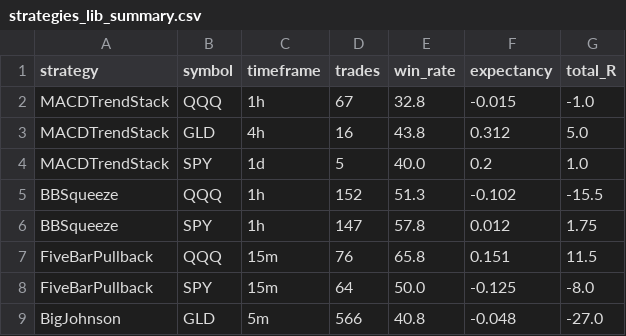
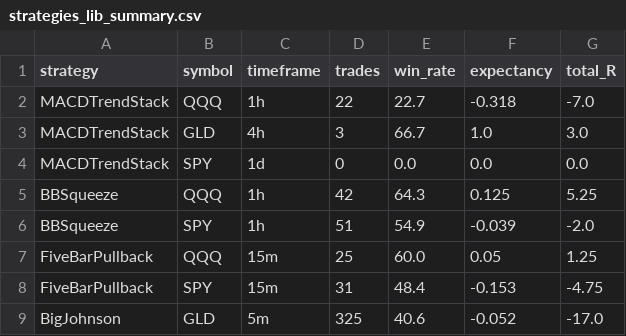
Before and after one commit to cneary1982/loome-store, a CSV file: trading-strategies/results/strategies_lib_summary.csv, drawn as a sheet; only a part is shown; the diff covers the shown part only.

```diff
--- a/trading-strategies/results/strategies_lib_summary.csv
+++ b/trading-strategies/results/strategies_lib_summary.csv
@@ -1,9 +1,9 @@
 strategy,symbol,timeframe,trades,win_rate,expectancy,total_R
-MACDTrendStack,QQQ,1h,67,32.8,-0.015,-1.0
-MACDTrendStack,GLD,4h,16,43.8,0.312,5.0
-MACDTrendStack,SPY,1d,5,40.0,0.2,1.0
-BBSqueeze,QQQ,1h,152,51.3,-0.102,-15.5
-BBSqueeze,SPY,1h,147,57.8,0.012,1.75
-FiveBarPullback,QQQ,15m,76,65.8,0.151,11.5
-FiveBarPullback,SPY,15m,64,50.0,-0.125,-8.0
-BigJohnson,GLD,5m,566,40.8,-0.048,-27.0
+MACDTrendStack,QQQ,1h,22,22.7,-0.318,-7.0
+MACDTrendStack,GLD,4h,3,66.7,1.0,3.0
+MACDTrendStack,SPY,1d,0,0.0,0.0,0.0
+BBSqueeze,QQQ,1h,42,64.3,0.125,5.25
+BBSqueeze,SPY,1h,51,54.9,-0.039,-2.0
+FiveBarPullback,QQQ,15m,25,60.0,0.05,1.25
+FiveBarPullback,SPY,15m,31,48.4,-0.153,-4.75
+BigJohnson,GLD,5m,325,40.6,-0.052,-17.0
```
Also changed, not shown: 5 added rows and 4 edited cells elsewhere in this file.
